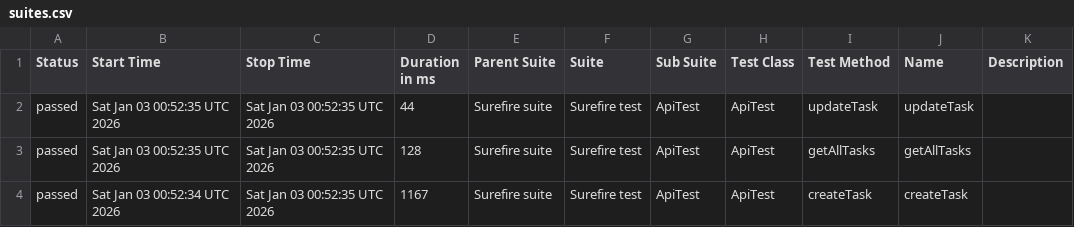
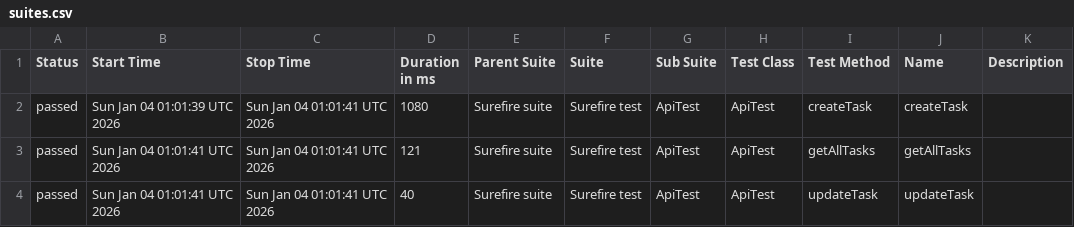
Before and after one commit to MarinaKrasiuk/spf, a CSV file: allure/data/suites.csv, drawn as a sheet.

```diff
--- a/allure/data/suites.csv
+++ b/allure/data/suites.csv
@@ -1,4 +1,4 @@
 "Status","Start Time","Stop Time","Duration in ms","Parent Suite","Suite","Sub Suite","Test Class","Test Method","Name","Description"
-"passed","Sat Jan 03 00:52:35 UTC 2026","Sat Jan 03 00:52:35 UTC 2026","44","Surefire suite","Surefire test","ApiTest","ApiTest","updateTask","updateTask",""
-"passed","Sat Jan 03 00:52:35 UTC 2026","Sat Jan 03 00:52:35 UTC 2026","128","Surefire suite","Surefire test","ApiTest","ApiTest","getAllTasks","getAllTasks",""
-"passed","Sat Jan 03 00:52:34 UTC 2026","Sat Jan 03 00:52:35 UTC 2026","1167","Surefire suite","Surefire test","ApiTest","ApiTest","createTask","createTask",""
+"passed","Sun Jan 04 01:01:39 UTC 2026","Sun Jan 04 01:01:41 UTC 2026","1080","Surefire suite","Surefire test","ApiTest","ApiTest","createTask","createTask",""
+"passed","Sun Jan 04 01:01:41 UTC 2026","Sun Jan 04 01:01:41 UTC 2026","121","Surefire suite","Surefire test","ApiTest","ApiTest","getAllTasks","getAllTasks",""
+"passed","Sun Jan 04 01:01:41 UTC 2026","Sun Jan 04 01:01:41 UTC 2026","40","Surefire suite","Surefire test","ApiTest","ApiTest","updateTask","updateTask",""
```
Also changed, not shown: 20 other files.
